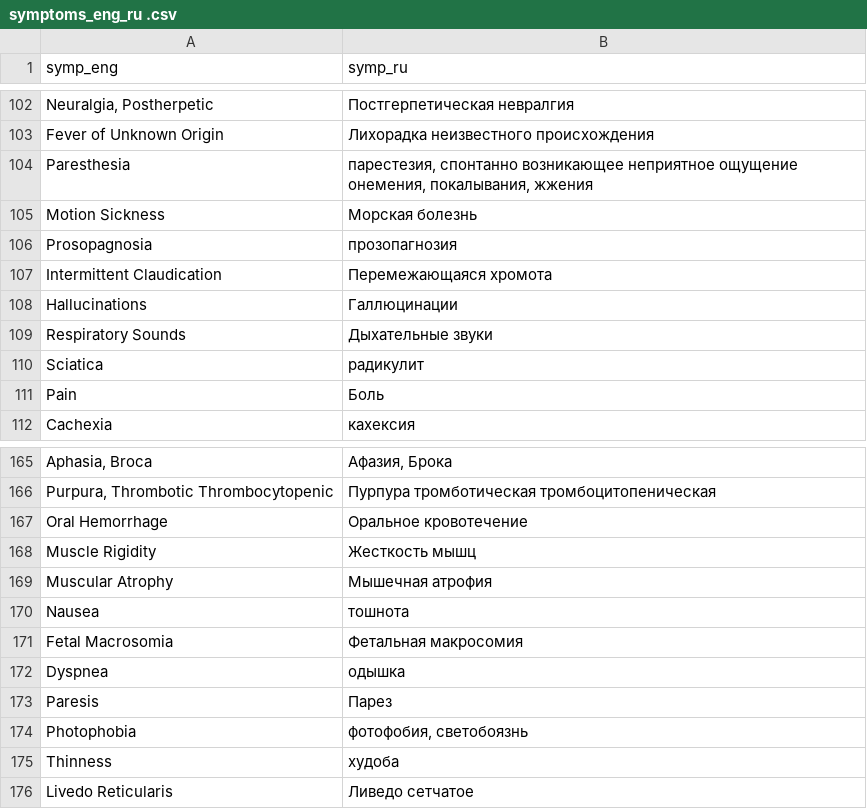
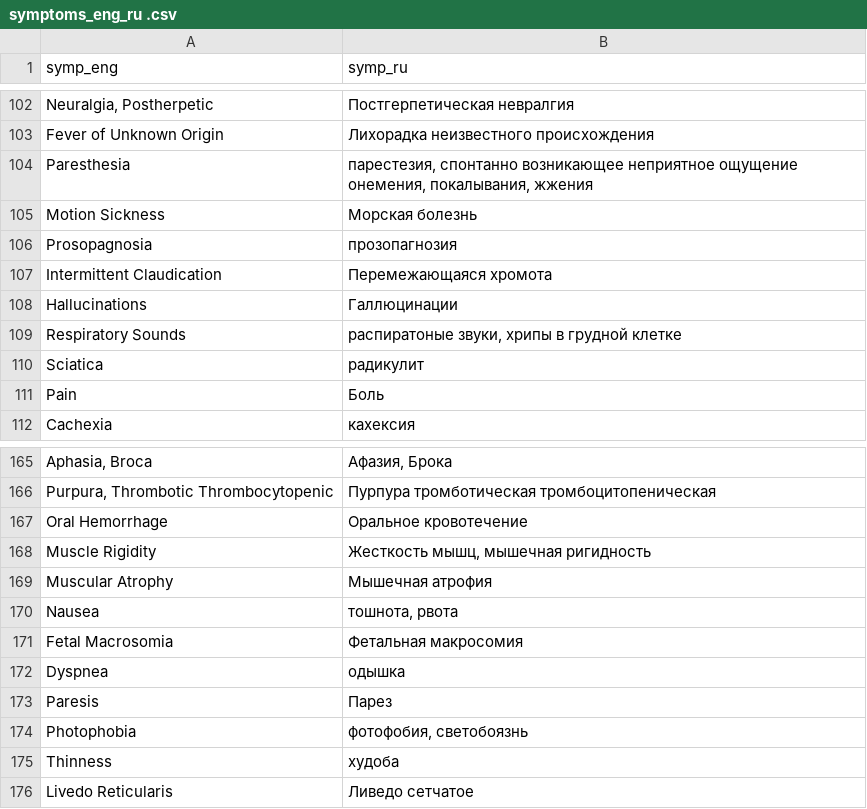
Before and after one commit to milteam/MedSyn, a CSV file: data/eng_to_ru/symptoms_eng_ru .csv, drawn as a sheet; only a part is shown, gaps mark what is left out; the diff names each change by its address in the sheet, - before the commit and + after, or states it on an @@ line.

```diff
--- a/data/eng_to_ru/symptoms_eng_ru .csv
+++ b/data/eng_to_ru/symptoms_eng_ru .csv
-B109 (symp_ru): Дыхательные звуки
+B109 (symp_ru): распиратоные звуки, хрипы в грудной клетке
-B168 (symp_ru): Жесткость мышц
+B168 (symp_ru): Жесткость мышц, мышечная ригидность
-B170 (symp_ru): тошнота
+B170 (symp_ru): тошнота, рвота
```
Also changed, not shown: data/main_proc.csv, 4 other files.
